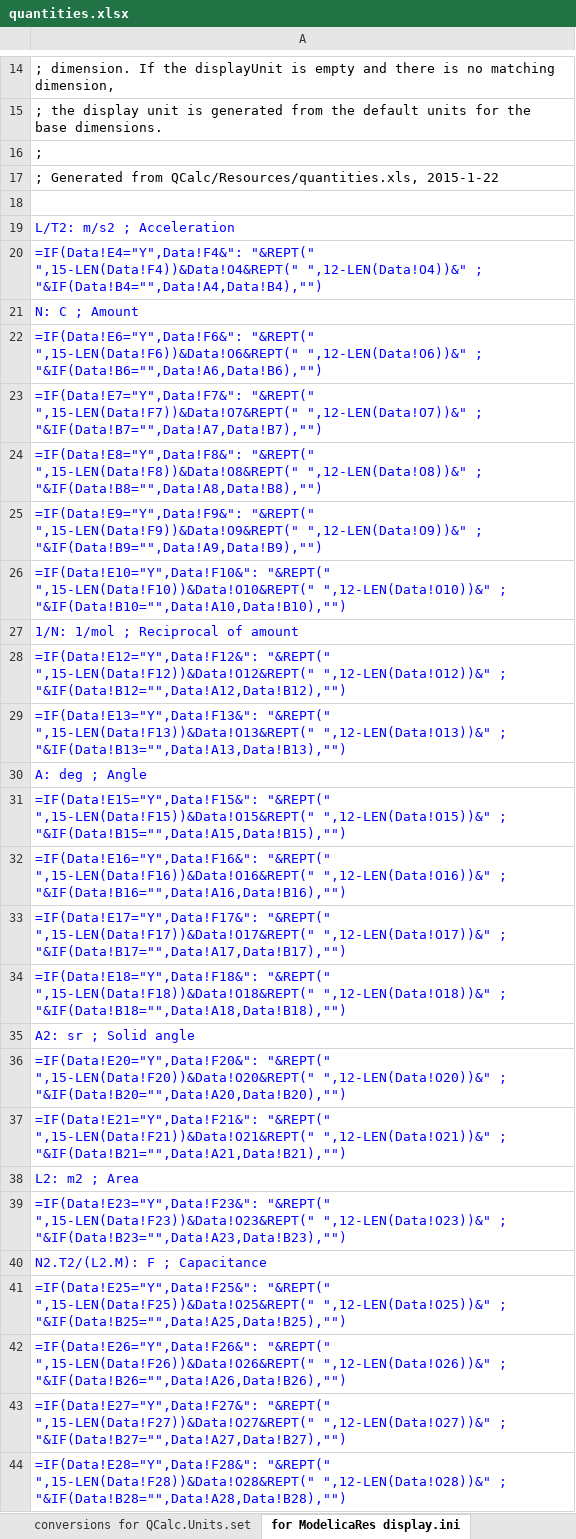
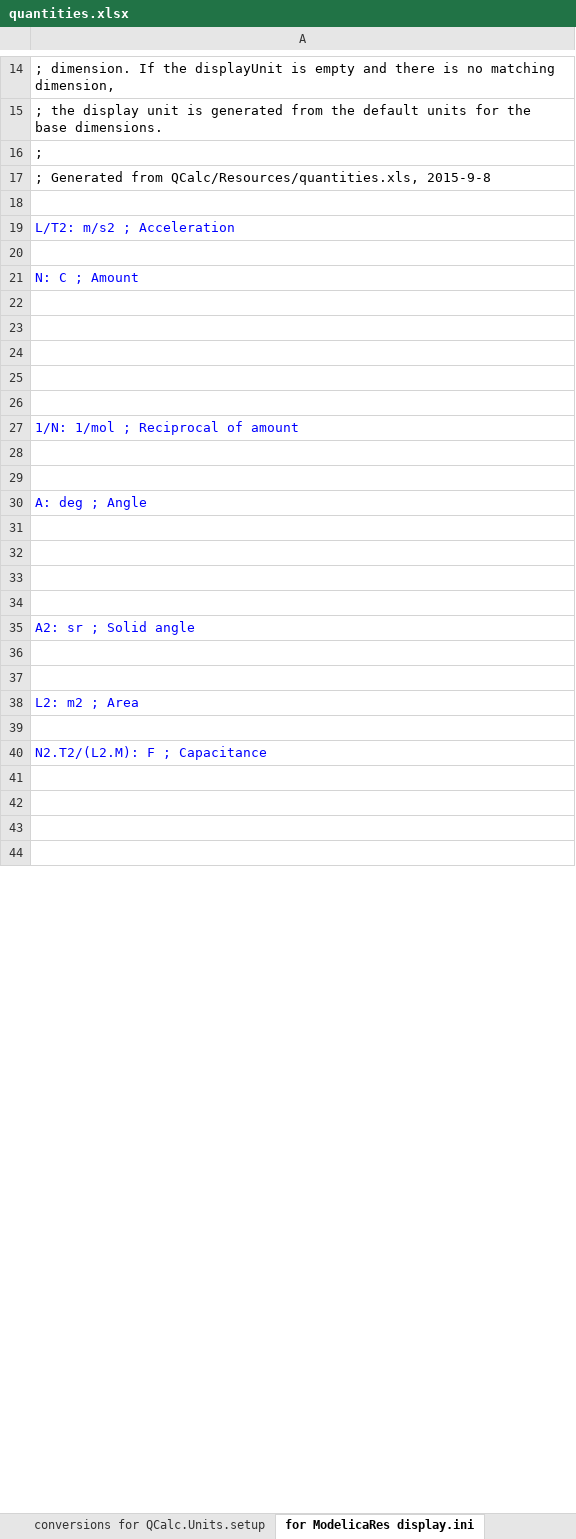
Before and after one commit to kdavies4/QCalc, an Excel workbook: QCalc/Resources/quantities.xlsx, sheet for ModelicaRes display.ini, drawn as a sheet; only a part is shown, gaps mark what is left out; values as stored, in another font and other column widths than the file's, no borders; formulas without a stored value are shown as written; the diff covers the shown part only; the diff names each change by its address in the sheet, - before the commit and + after, or states it on an @@ line.

```diff
--- a/QCalc/Resources/quantities.xlsx (sheet for ModelicaRes display.ini)
+++ b/QCalc/Resources/quantities.xlsx (sheet for ModelicaRes display.ini)
-sheet tab: conversions for QCalc.Units.set
+sheet tab: conversions for QCalc.Units.setup
-A17: …from QCalc/Resources/quantities.xls, 2015-1-22
+A17: …from QCalc/Resources/quantities.xls, 2015-9-8
-A20: =IF(Data!E4="Y",Data!F4&": "&REPT(" ",15-LEN(Data!F4))&Data!O4&REPT(" ",12-LEN(Data!O4))&" ; "&IF(Data!B4="",Data!A4,Data!B4),"")
+A20: (empty)
-A22: =IF(Data!E6="Y",Data!F6&": "&REPT(" ",15-LEN(Data!F6))&Data!O6&REPT(" ",12-LEN(Data!O6))&" ; "&IF(Data!B6="",Data!A6,Data!B6),"")
+A22: (empty)
-A23: =IF(Data!E7="Y",Data!F7&": "&REPT(" ",15-LEN(Data!F7))&Data!O7&REPT(" ",12-LEN(Data!O7))&" ; "&IF(Data!B7="",Data!A7,Data!B7),"")
+A23: (empty)
-A24: =IF(Data!E8="Y",Data!F8&": "&REPT(" ",15-LEN(Data!F8))&Data!O8&REPT(" ",12-LEN(Data!O8))&" ; "&IF(Data!B8="",Data!A8,Data!B8),"")
+A24: (empty)
-A25: =IF(Data!E9="Y",Data!F9&": "&REPT(" ",15-LEN(Data!F9))&Data!O9&REPT(" ",12-LEN(Data!O9))&" ; "&IF(Data!B9="",Data!A9,Data!B9),"")
+A25: (empty)
-A26: =IF(Data!E10="Y",Data!F10&": "&REPT(" ",15-LEN(Data!F10))&Data!O10&REPT(" ",12-LEN(Data!O10))&" ; "&IF(Data!B10="",Data!A10,Data!B10),"")
+A26: (empty)
-A28: =IF(Data!E12="Y",Data!F12&": "&REPT(" ",15-LEN(Data!F12))&Data!O12&REPT(" ",12-LEN(Data!O12))&" ; "&IF(Data!B12="",Data!A12,Data!B12),"")
+A28: (empty)
-A29: =IF(Data!E13="Y",Data!F13&": "&REPT(" ",15-LEN(Data!F13))&Data!O13&REPT(" ",12-LEN(Data!O13))&" ; "&IF(Data!B13="",Data!A13,Data!B13),"")
+A29: (empty)
-A31: =IF(Data!E15="Y",Data!F15&": "&REPT(" ",15-LEN(Data!F15))&Data!O15&REPT(" ",12-LEN(Data!O15))&" ; "&IF(Data!B15="",Data!A15,Data!B15),"")
+A31: (empty)
-A32: =IF(Data!E16="Y",Data!F16&": "&REPT(" ",15-LEN(Data!F16))&Data!O16&REPT(" ",12-LEN(Data!O16))&" ; "&IF(Data!B16="",Data!A16,Data!B16),"")
+A32: (empty)
-A33: =IF(Data!E17="Y",Data!F17&": "&REPT(" ",15-LEN(Data!F17))&Data!O17&REPT(" ",12-LEN(Data!O17))&" ; "&IF(Data!B17="",Data!A17,Data!B17),"")
+A33: (empty)
-A34: =IF(Data!E18="Y",Data!F18&": "&REPT(" ",15-LEN(Data!F18))&Data!O18&REPT(" ",12-LEN(Data!O18))&" ; "&IF(Data!B18="",Data!A18,Data!B18),"")
+A34: (empty)
-A36: =IF(Data!E20="Y",Data!F20&": "&REPT(" ",15-LEN(Data!F20))&Data!O20&REPT(" ",12-LEN(Data!O20))&" ; "&IF(Data!B20="",Data!A20,Data!B20),"")
+A36: (empty)
-A37: =IF(Data!E21="Y",Data!F21&": "&REPT(" ",15-LEN(Data!F21))&Data!O21&REPT(" ",12-LEN(Data!O21))&" ; "&IF(Data!B21="",Data!A21,Data!B21),"")
+A37: (empty)
-A39: =IF(Data!E23="Y",Data!F23&": "&REPT(" ",15-LEN(Data!F23))&Data!O23&REPT(" ",12-LEN(Data!O23))&" ; "&IF(Data!B23="",Data!A23,Data!B23),"")
+A39: (empty)
-A41: =IF(Data!E25="Y",Data!F25&": "&REPT(" ",15-LEN(Data!F25))&Data!O25&REPT(" ",12-LEN(Data!O25))&" ; "&IF(Data!B25="",Data!A25,Data!B25),"")
+A41: (empty)
-A42: =IF(Data!E26="Y",Data!F26&": "&REPT(" ",15-LEN(Data!F26))&Data!O26&REPT(" ",12-LEN(Data!O26))&" ; "&IF(Data!B26="",Data!A26,Data!B26),"")
+A42: (empty)
-A43: =IF(Data!E27="Y",Data!F27&": "&REPT(" ",15-LEN(Data!F27))&Data!O27&REPT(" ",12-LEN(Data!O27))&" ; "&IF(Data!B27="",Data!A27,Data!B27),"")
+A43: (empty)
-A44: =IF(Data!E28="Y",Data!F28&": "&REPT(" ",15-LEN(Data!F28))&Data!O28&REPT(" ",12-LEN(Data!O28))&" ; "&IF(Data!B28="",Data!A28,Data!B28),"")
+A44: (empty)
```
Also changed, not shown: 20 removed rows and 91 edited cells elsewhere in this sheet, sheet Data, sheet for QCalc.Units.Examples.ExampleModel, sheet defaults for QCalc.Units.setup, sheet conversions for QCalc.Units.setup, sheet for QCalc.Quantities, other sheet tabs, formulas that keep their value, 3 other files.
